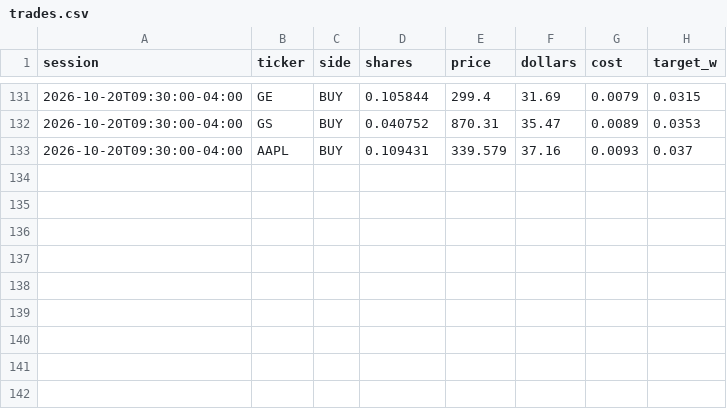
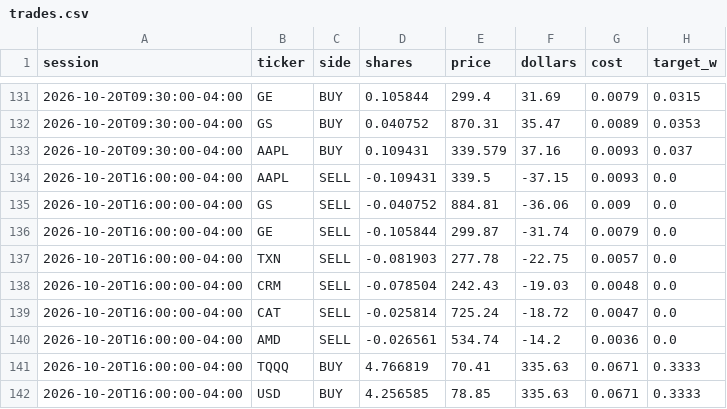
Before and after one commit to CSAyush/quantbot, a CSV file: paper_state/hf/trades.csv, drawn as a sheet; only a part is shown, gaps mark what is left out.

Commit message:
paper: 2026-10-20 20:33 UTC

```diff
--- a/paper_state/hf/trades.csv
+++ b/paper_state/hf/trades.csv
@@ -133 +133,10 @@ session,ticker,side,shares,price,dollars,cost,target_w
 2026-10-20T09:30:00-04:00,AAPL,BUY,0.109431,339.579,37.16,0.0093,0.037
+2026-10-20T16:00:00-04:00,AAPL,SELL,-0.109431,339.5,-37.15,0.0093,0.0
+2026-10-20T16:00:00-04:00,GS,SELL,-0.040752,884.81,-36.06,0.009,0.0
+2026-10-20T16:00:00-04:00,GE,SELL,-0.105844,299.87,-31.74,0.0079,0.0
+2026-10-20T16:00:00-04:00,TXN,SELL,-0.081903,277.78,-22.75,0.0057,0.0
+2026-10-20T16:00:00-04:00,CRM,SELL,-0.078504,242.43,-19.03,0.0048,0.0
+2026-10-20T16:00:00-04:00,CAT,SELL,-0.025814,725.24,-18.72,0.0047,0.0
+2026-10-20T16:00:00-04:00,AMD,SELL,-0.026561,534.74,-14.2,0.0036,0.0
+2026-10-20T16:00:00-04:00,TQQQ,BUY,4.766819,70.41,335.63,0.0671,0.3333
+2026-10-20T16:00:00-04:00,USD,BUY,4.256585,78.85,335.63,0.0671,0.3333
```
Also changed, not shown: paper_state/hf/accounts/alpaca-paper/history.csv, paper_state/hf/accounts/shadow-alt/trades.csv, 17 other files.
